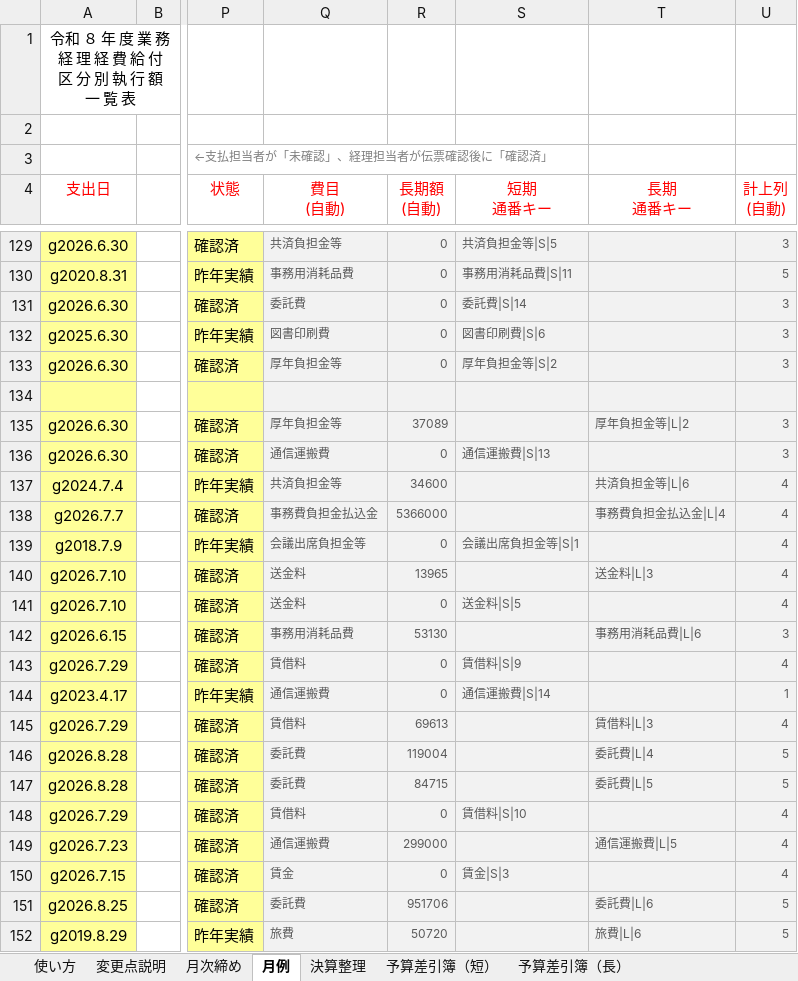
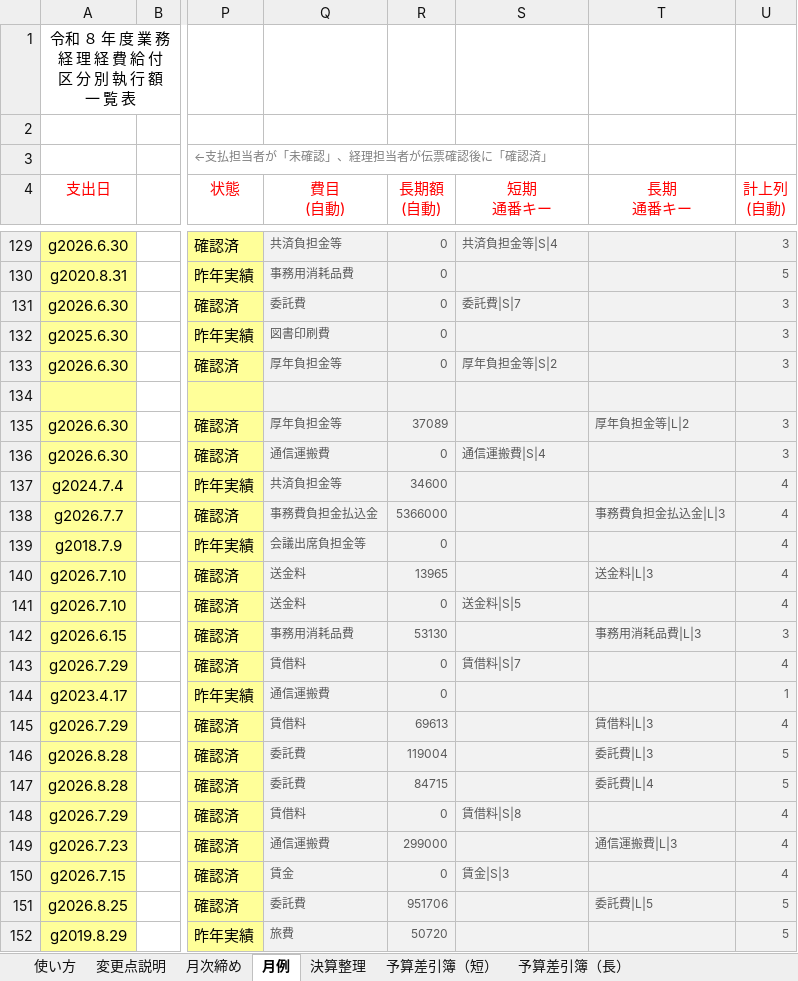
Before and after one commit to iidodo-com/iidodo, an Excel workbook: 費用収益表_統合版/R8_業務経理区分別執行管理簿_統合版.xlsx, sheet 月例, drawn as a sheet; only a part is shown, gaps mark what is left out; values as stored, in another font and other column widths than the file's, no borders; conditional formats not drawn; the diff covers the shown part only; the diff names each change by its address in the sheet, - before the commit and + after, or states it on an @@ line.

```diff
--- a/費用収益表_統合版/R8_業務経理区分別執行管理簿_統合版.xlsx (sheet 月例)
+++ b/費用収益表_統合版/R8_業務経理区分別執行管理簿_統合版.xlsx (sheet 月例)
-S129 (短期 通番キー): 共済負担金等|S|5
+S129 (短期 通番キー): 共済負担金等|S|4
-S130 (短期 通番キー): 事務用消耗品費|S|11
+S130 (短期 通番キー): (empty)
-S131 (短期 通番キー): 委託費|S|14
+S131 (短期 通番キー): 委託費|S|7
-S132 (短期 通番キー): 図書印刷費|S|6
+S132 (短期 通番キー): (empty)
-S136 (短期 通番キー): 通信運搬費|S|13
+S136 (短期 通番キー): 通信運搬費|S|4
-T137 (長期 通番キー): 共済負担金等|L|6
+T137 (長期 通番キー): (empty)
-T138 (長期 通番キー): 事務費負担金払込金|L|4
+T138 (長期 通番キー): 事務費負担金払込金|L|3
-S139 (短期 通番キー): 会議出席負担金等|S|1
+S139 (短期 通番キー): (empty)
-T142 (長期 通番キー): 事務用消耗品費|L|6
+T142 (長期 通番キー): 事務用消耗品費|L|3
-S143 (短期 通番キー): 賃借料|S|9
+S143 (短期 通番キー): 賃借料|S|7
-S144 (短期 通番キー): 通信運搬費|S|14
+S144 (短期 通番キー): (empty)
-T146 (長期 通番キー): 委託費|L|4
+T146 (長期 通番キー): 委託費|L|3
-T147 (長期 通番キー): 委託費|L|5
+T147 (長期 通番キー): 委託費|L|4
-S148 (短期 通番キー): 賃借料|S|10
+S148 (短期 通番キー): 賃借料|S|8
-T149 (長期 通番キー): 通信運搬費|L|5
+T149 (長期 通番キー): 通信運搬費|L|3
-T151 (長期 通番キー): 委託費|L|6
+T151 (長期 通番キー): 委託費|L|5
-T152 (長期 通番キー): 旅費|L|6
+T152 (長期 通番キー): (empty)
```
Also changed, not shown: 596 edited cells elsewhere in this sheet, sheet 予算差引簿（短）, sheet 予算差引簿（長）, sheet 使い方, sheet 変更点説明, formulas that keep their value, 2 other files.
